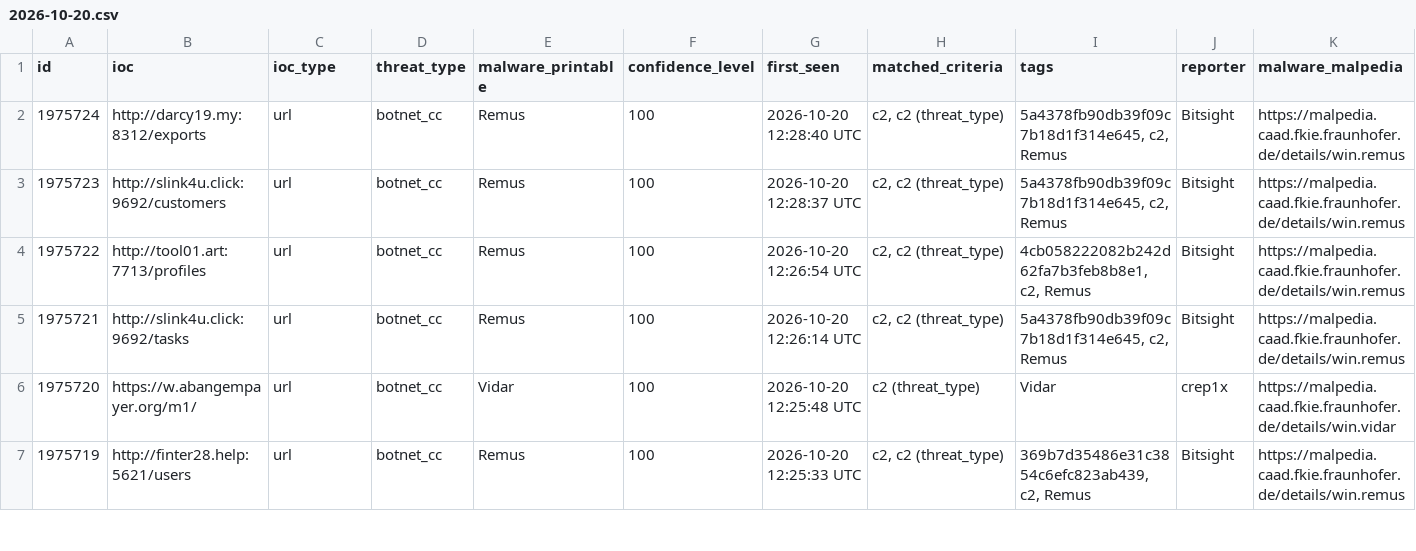
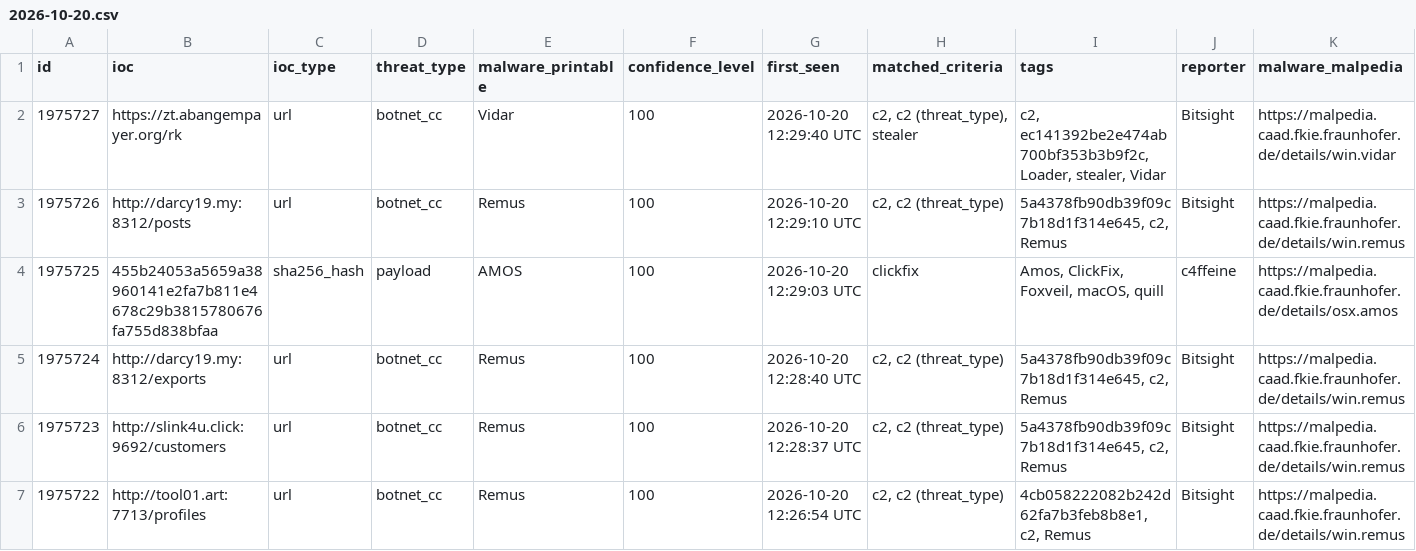
Before and after one commit to navaneethkrishnan1-TW/threatfox-iocs, a CSV file: iocs/2026-10-20.csv, drawn as a sheet; only a part is shown; the shorter side is filled out with more unchanged rows; rows hold the shown columns only; the diff names each change by its address in the sheet, - before the commit and + after, or states it on an @@ line.

Commit message:
Update ThreatFox IOCs: 2026-10-20

```diff
--- a/iocs/2026-10-20.csv
+++ b/iocs/2026-10-20.csv
+row 2: 1975727 | https://zt.abangempayer.org/rk | url | botnet_cc | Vidar | 100 | 2026-10-20 12:29:40 UTC | c2, c2 (threat_type), stealer | c2, ec141392be2e474ab700bf353b3b9f2c, Loader, stealer, Vidar | Bitsight | https://malpedia.caad.fkie.fraunhofer.de/details/win.vidar
+row 3: 1975726 | http://darcy19.my:8312/posts | url | botnet_cc | Remus | 100 | 2026-10-20 12:29:10 UTC | c2, c2 (threat_type) | 5a4378fb90db39f09c7b18d1f314e645, c2, Remus | Bitsight | https://malpedia.caad.fkie.fraunhofer.de/details/win.remus
+row 4: 1975725 | 455b24053a5659a38960141e2fa7b811e4678c29b3815780676fa755d838bfaa | sha256_hash | payload | AMOS | 100 | 2026-10-20 12:29:03 UTC | clickfix | Amos, ClickFix, Foxveil, macOS, quill | c4ffeine | https://malpedia.caad.fkie.fraunhofer.de/details/osx.amos
```
Also changed, not shown: iocs/latest.csv.
